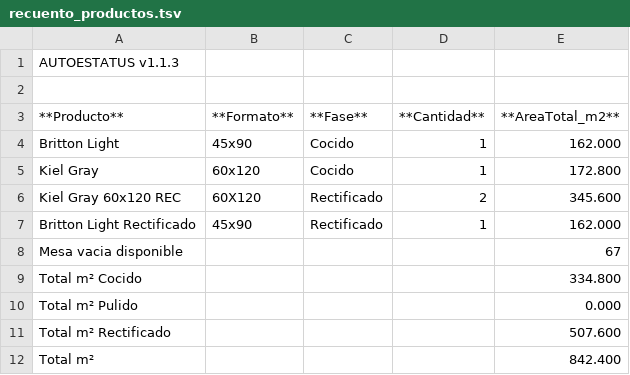
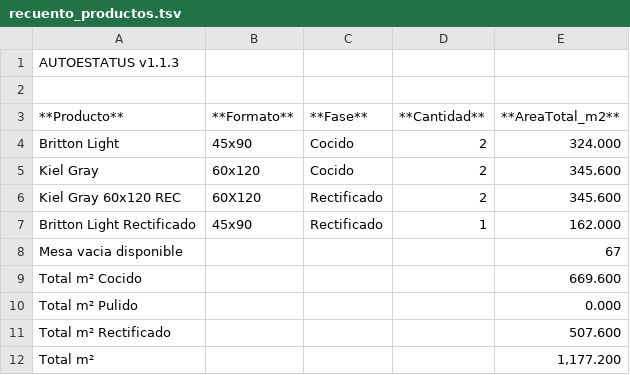
Before and after one commit to Dienicx/AUTOESTATUS, a TSV file: docs/recuento_productos.tsv, drawn as a sheet.

Commit message:
AUTOESTATUS update 2026-04-22 20:41:02

```diff
--- a/docs/recuento_productos.tsv
+++ b/docs/recuento_productos.tsv
@@ -3,4 +3,4 @@
 **Producto**	**Formato**	**Fase**	**Cantidad**	**AreaTotal_m2**
-Britton Light	45x90	Cocido	1	162.000
-Kiel Gray	60x120	Cocido	1	172.800
+Britton Light	45x90	Cocido	2	324.000
+Kiel Gray	60x120	Cocido	2	345.600
 Kiel Gray 60x120 REC	60X120	Rectificado	2	345.600
@@ -8,5 +8,5 @@ Britton Light Rectificado	45x90	Rectificado	1	162.000
 Mesa vacia disponible				67
-Total m² Cocido				334.800
+Total m² Cocido				669.600
 Total m² Pulido				0.000
 Total m² Rectificado				507.600
-Total m²				842.400
+Total m²				1,177.200
```
